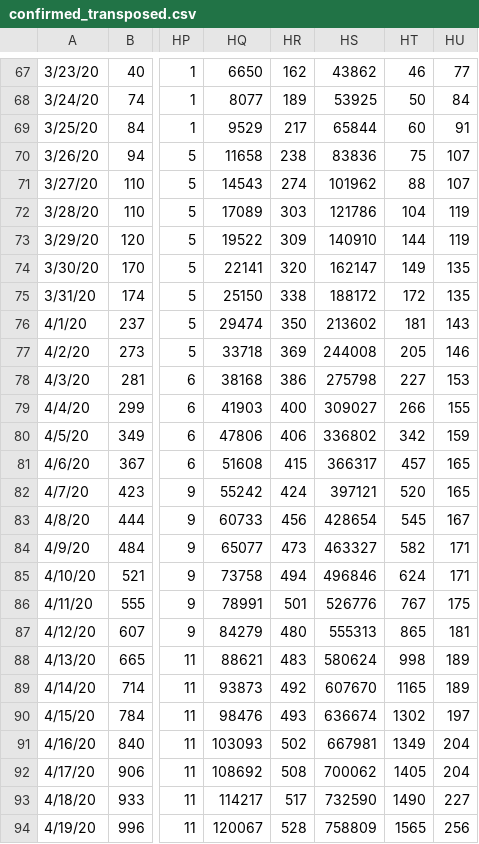
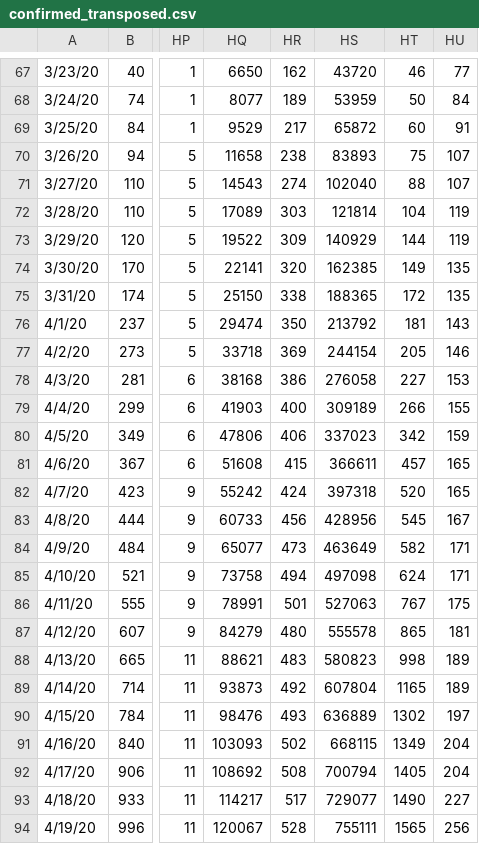
Before and after one commit to artdgn/pages, a CSV file: _notebooks/data_files/covid_jhu/confirmed_transposed.csv, drawn as a sheet; only a part is shown, gaps mark what is left out; the diff covers the shown part only; the diff names each change by its address in the sheet, - before the commit and + after, or states it on an @@ line.

```diff
--- a/_notebooks/data_files/covid_jhu/confirmed_transposed.csv
+++ b/_notebooks/data_files/covid_jhu/confirmed_transposed.csv
-HS67: 43862
+HS67: 43720
-HS68: 53925
+HS68: 53959
-HS69: 65844
+HS69: 65872
-HS70: 83836
+HS70: 83893
-HS71: 101962
+HS71: 102040
-HS72: 121786
+HS72: 121814
-HS73: 140910
+HS73: 140929
-HS74: 162147
+HS74: 162385
-HS75: 188172
+HS75: 188365
-HS76: 213602
+HS76: 213792
-HS77: 244008
+HS77: 244154
-HS78: 275798
+HS78: 276058
-HS79: 309027
+HS79: 309189
-HS80: 336802
+HS80: 337023
-HS81: 366317
+HS81: 366611
-HS82: 397121
+HS82: 397318
-HS83: 428654
+HS83: 428956
-HS84: 463327
+HS84: 463649
-HS85: 496846
+HS85: 497098
-HS86: 526776
+HS86: 527063
-HS87: 555313
+HS87: 555578
-HS88: 580624
+HS88: 580823
-HS89: 607670
+HS89: 607804
-HS90: 636674
+HS90: 636889
-HS91: 667981
+HS91: 668115
-HS92: 700062
+HS92: 700794
-HS93: 732590
+HS93: 729077
-HS94: 758809
+HS94: 755111
```
Also changed, not shown: 98 edited cells elsewhere in this file, _notebooks/data_files/covid_jhu/deaths_transposed.csv, 1 other file.
